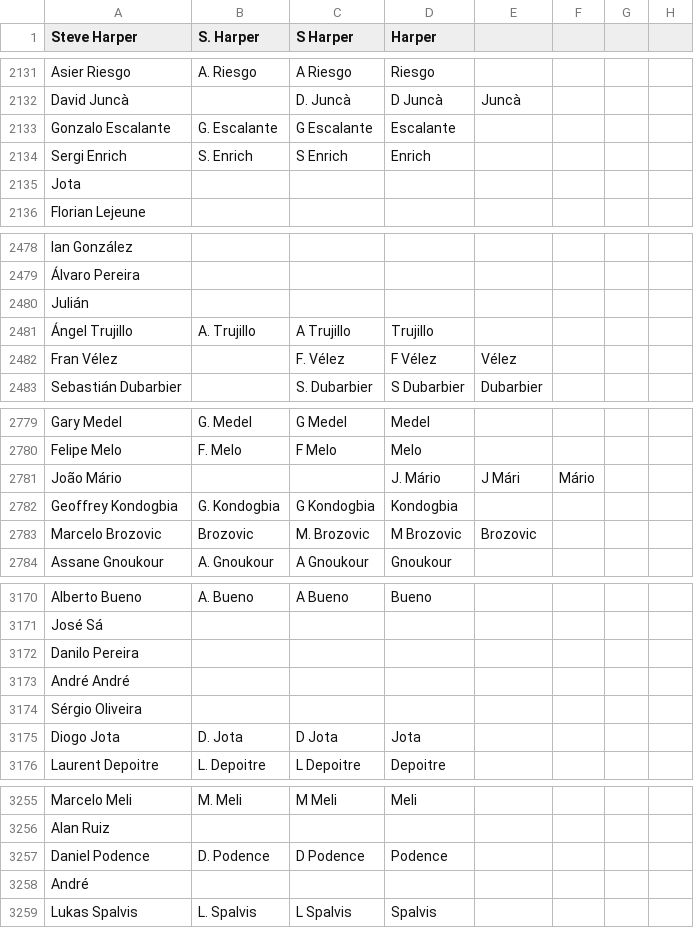
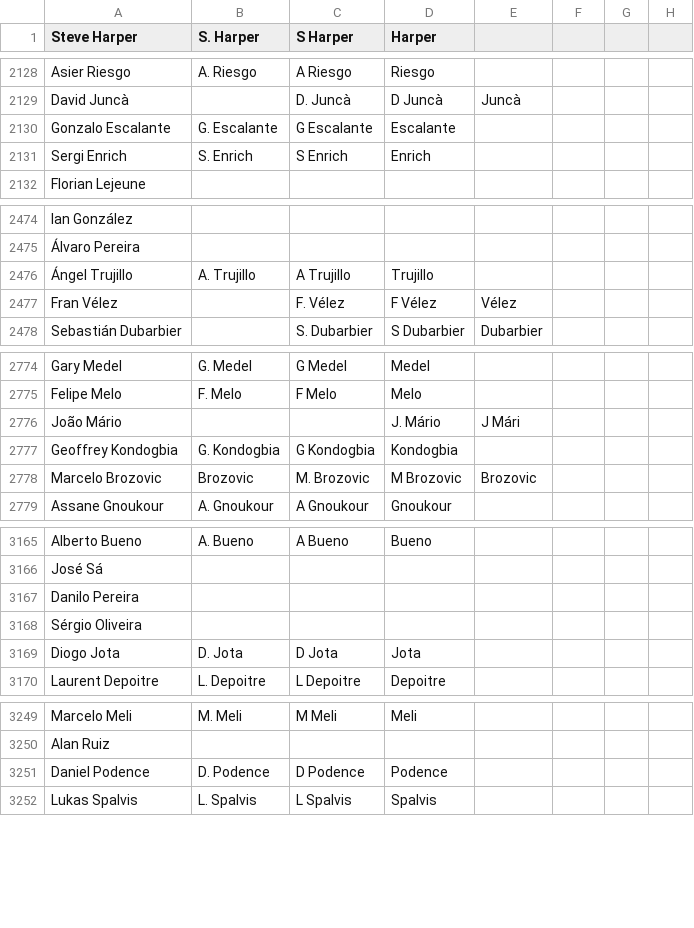
Before and after one commit to jaxmann/soccer-highlights-server, a CSV file: output.csv, drawn as a sheet; only a part is shown, gaps mark what is left out; the diff covers the shown part only.

```diff
--- a/output.csv
+++ b/output.csv
@@ -2134,3 +2131,2 @@ Gonzalo Escalante,G. Escalante,G Escalante,Escalante,,,
 Sergi Enrich,S. Enrich,S Enrich,Enrich,,,
-Jota,,,,,,
 Florian Lejeune,,,,,,
@@ -2479,3 +2475,2 @@ Ian González,,,,,,
 Álvaro Pereira,,,,,,
-Julián,,,,,,
 Ángel Trujillo,A. Trujillo,A Trujillo,Trujillo,,,
@@ -2780,3 +2775,3 @@ Gary Medel,G. Medel,G Medel,Medel,,,
 Felipe Melo,F. Melo,F Melo,Melo,,,
-João Mário,,,J. Mário,J Mári,Mário,
+João Mário,,,J. Mário,J Mári,,
 Geoffrey Kondogbia,G. Kondogbia,G Kondogbia,Kondogbia,,,
@@ -3172,3 +3167,2 @@ José Sá,,,,,,
 Danilo Pereira,,,,,,
-André André,,,,,,
 Sérgio Oliveira,,,,,,
@@ -3257,3 +3251,2 @@ Alan Ruiz,,,,,,
 Daniel Podence,D. Podence,D Podence,Podence,,,
-André,,,,,,
 Lukas Spalvis,L. Spalvis,L Spalvis,Spalvis,,,
```
Also changed, not shown: 3 removed rows and 5 edited cells elsewhere in this file.
